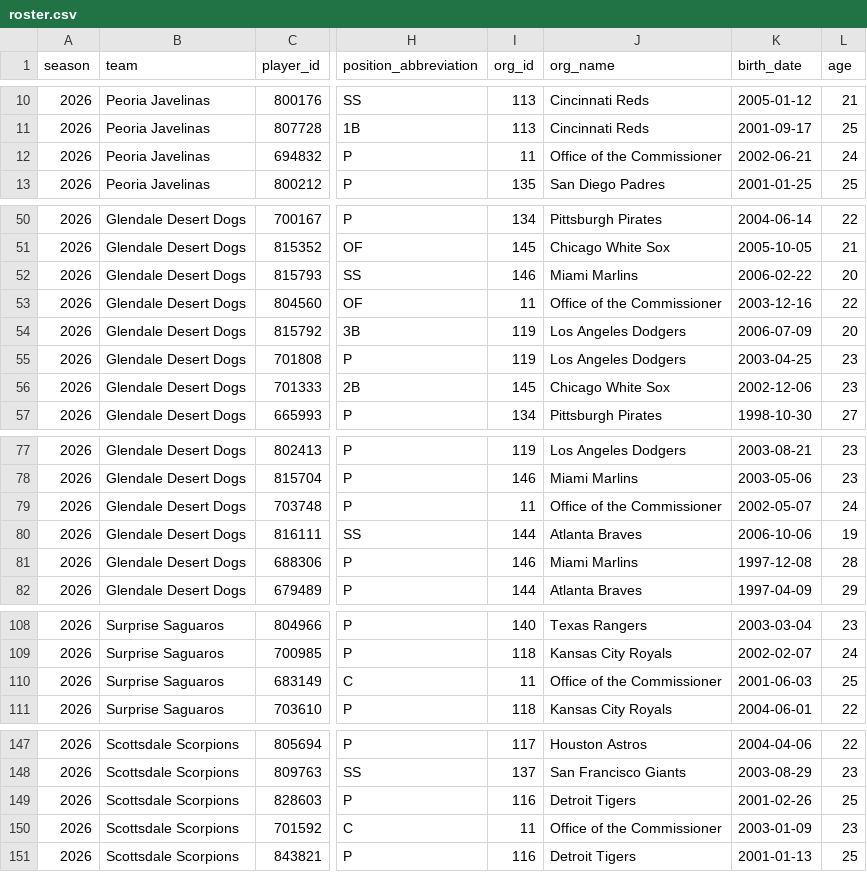
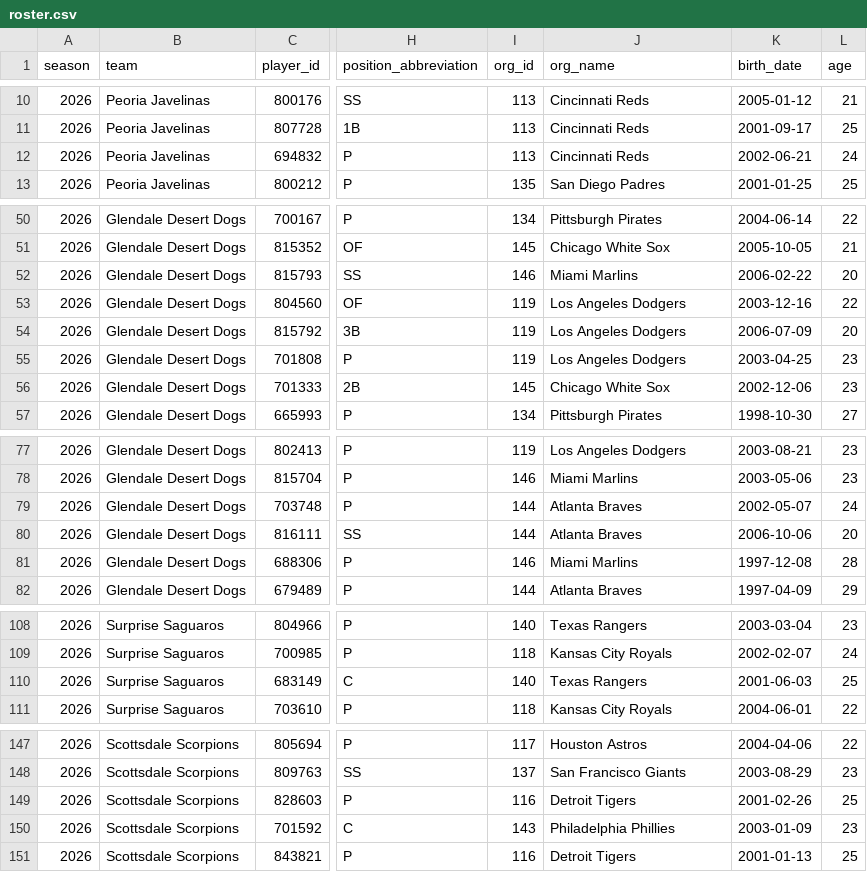
Before and after one commit to josh-hoff/AFL, a CSV file: data/2026/roster.csv, drawn as a sheet; only a part is shown, gaps mark what is left out; the diff covers the shown part only; the diff names each change by its address in the sheet, - before the commit and + after, or states it on an @@ line.

```diff
--- a/data/2026/roster.csv
+++ b/data/2026/roster.csv
-I12 (org_id): 11
+I12 (org_id): 113
-J12 (org_name): Office of the Commissioner
+J12 (org_name): Cincinnati Reds
-I53 (org_id): 11
+I53 (org_id): 119
-J53 (org_name): Office of the Commissioner
+J53 (org_name): Los Angeles Dodgers
-I79 (org_id): 11
+I79 (org_id): 144
-J79 (org_name): Office of the Commissioner
+J79 (org_name): Atlanta Braves
-L80 (age): 19
+L80 (age): 20
-I110 (org_id): 11
+I110 (org_id): 140
-J110 (org_name): Office of the Commissioner
+J110 (org_name): Texas Rangers
-I150 (org_id): 11
+I150 (org_id): 143
-J150 (org_name): Office of the Commissioner
+J150 (org_name): Philadelphia Phillies
```
Also changed, not shown: 1 edited cell elsewhere in this file, data/2026/batting_lineups.csv, data/2026/decisions.csv, 11 other files.
